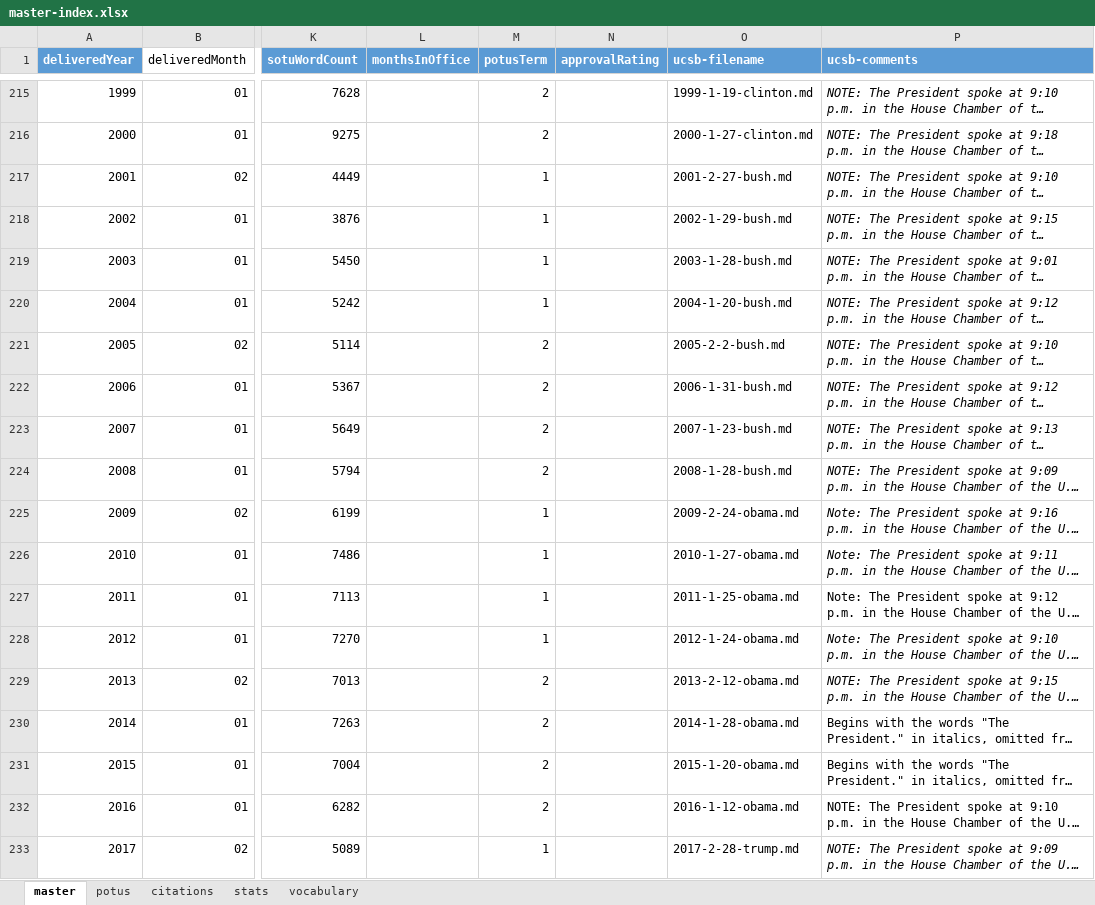
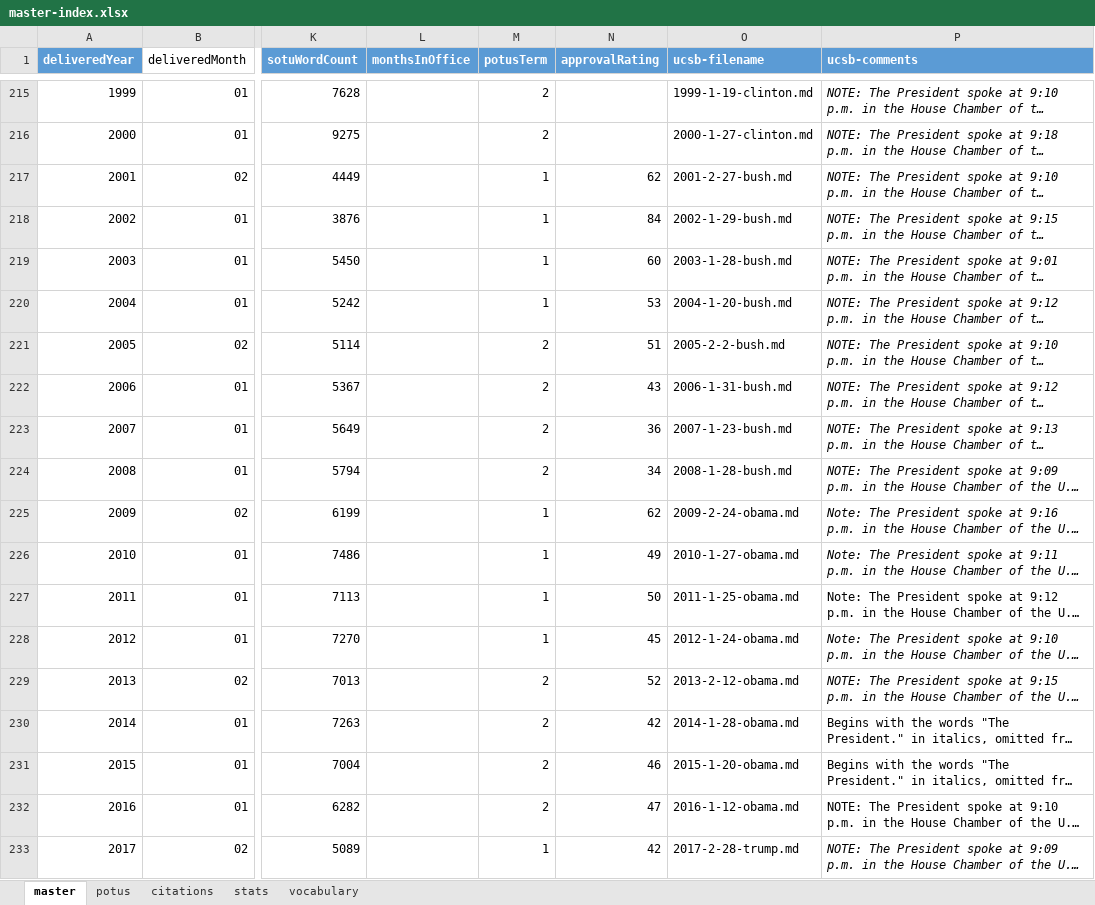
Before and after one commit to tymonaghan/sotu-db, an Excel workbook: master-index.xlsx, sheet master, drawn as a sheet; only a part is shown, gaps mark what is left out; long unchanged cells end in …; values as stored, in another font and other column widths than the file's, no borders; table styles not drawn; the diff names each change by its address in the sheet, - before the commit and + after, or states it on an @@ line.

```diff
--- a/master-index.xlsx (sheet master)
+++ b/master-index.xlsx (sheet master)
-N217 (approvalRating): (empty)
+N217 (approvalRating): 62
-N218 (approvalRating): (empty)
+N218 (approvalRating): 84
-N219 (approvalRating): (empty)
+N219 (approvalRating): 60
-N220 (approvalRating): (empty)
+N220 (approvalRating): 53
-N221 (approvalRating): (empty)
+N221 (approvalRating): 51
-N222 (approvalRating): (empty)
+N222 (approvalRating): 43
-N223 (approvalRating): (empty)
+N223 (approvalRating): 36
-N224 (approvalRating): (empty)
+N224 (approvalRating): 34
-N225 (approvalRating): (empty)
+N225 (approvalRating): 62
-N226 (approvalRating): (empty)
+N226 (approvalRating): 49
-N227 (approvalRating): (empty)
+N227 (approvalRating): 50
-N228 (approvalRating): (empty)
+N228 (approvalRating): 45
-N229 (approvalRating): (empty)
+N229 (approvalRating): 52
-N230 (approvalRating): (empty)
+N230 (approvalRating): 42
-N231 (approvalRating): (empty)
+N231 (approvalRating): 46
-N232 (approvalRating): (empty)
+N232 (approvalRating): 47
-N233 (approvalRating): (empty)
+N233 (approvalRating): 42
```
Also changed, not shown: sheet citations, sheet potus, 11 other files.
